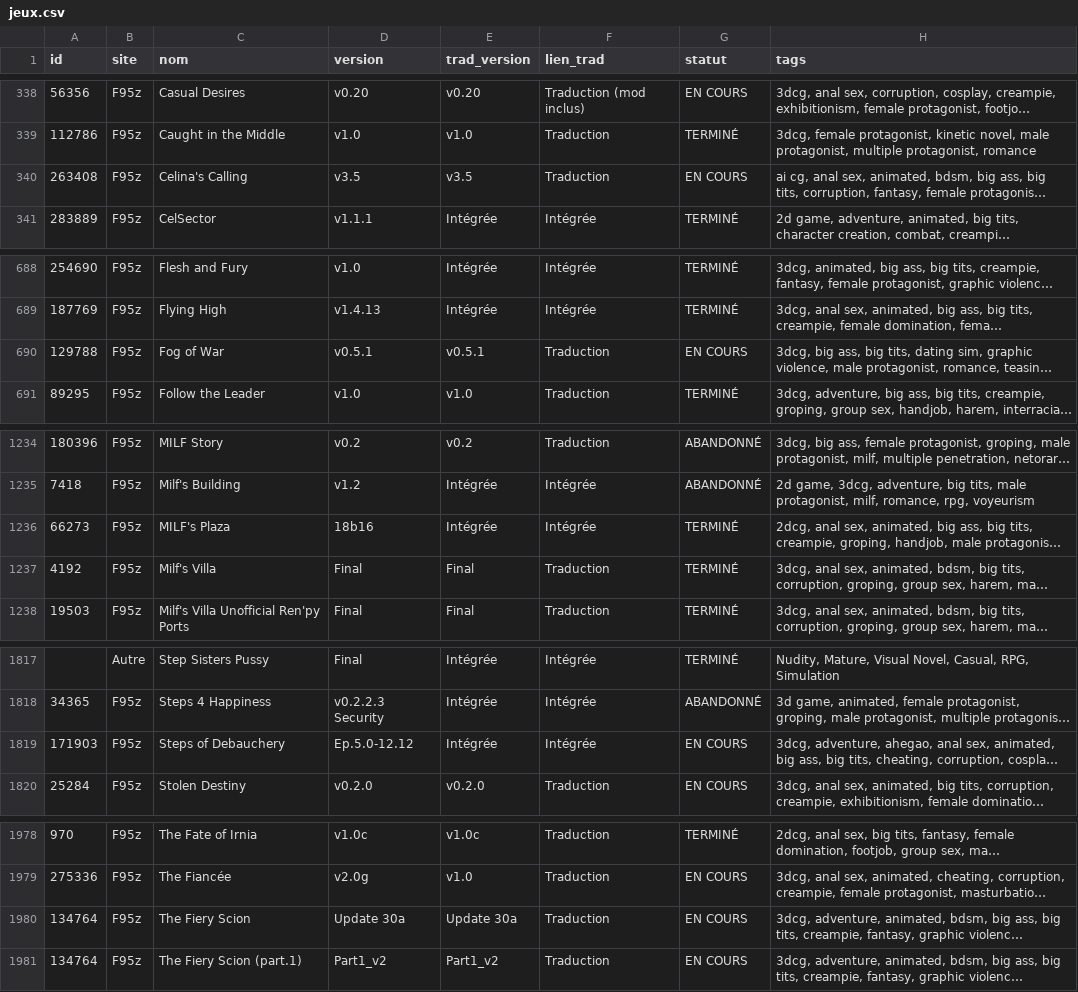
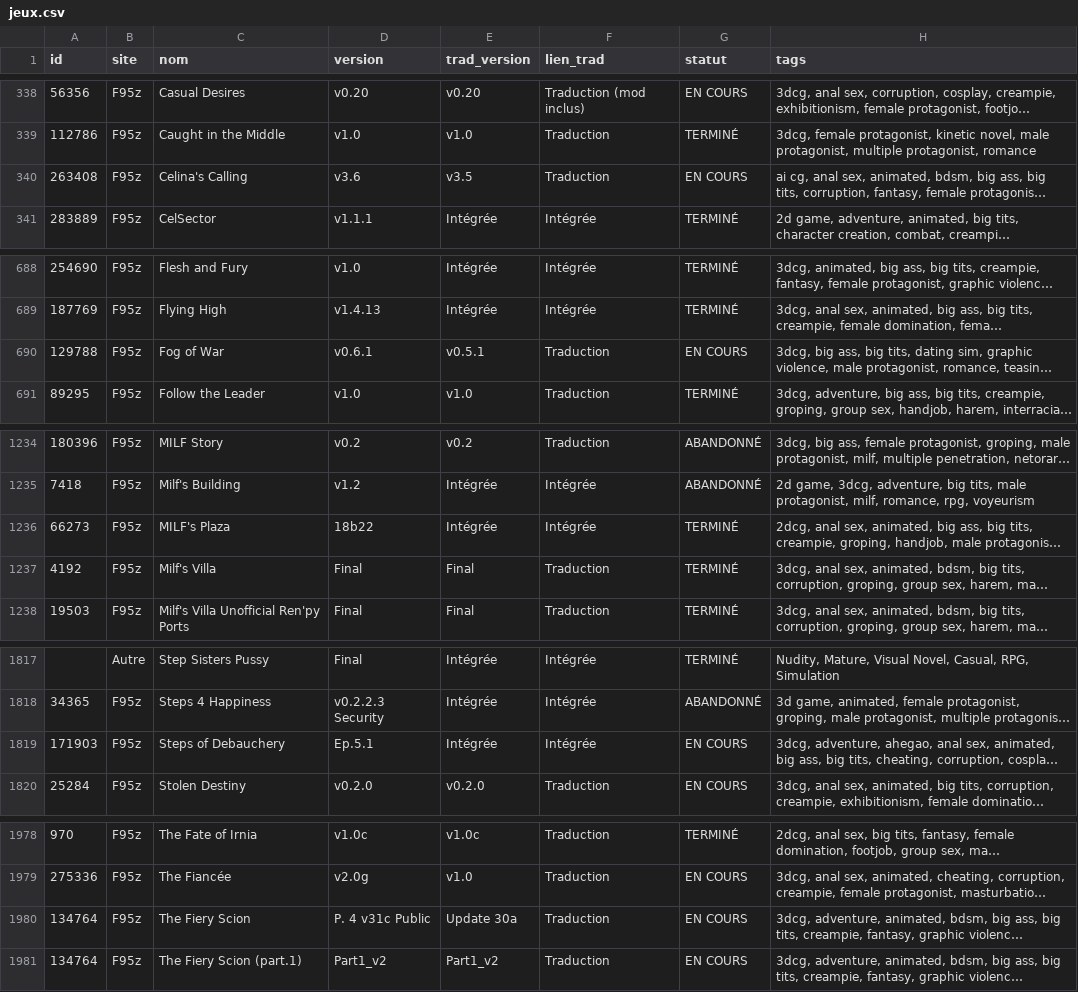
Before and after one commit to TheBlackCat47/F95_Game_Translate_FR, a CSV file: data/jeux.csv, drawn as a sheet; only a part is shown, gaps mark what is left out; long unchanged cells end in …; the diff names each change by its address in the sheet, - before the commit and + after, or states it on an @@ line.

```diff
--- a/data/jeux.csv
+++ b/data/jeux.csv
-D340 (version): v3.5
+D340 (version): v3.6
-D690 (version): v0.5.1
+D690 (version): v0.6.1
-D1236 (version): 18b16
+D1236 (version): 18b22
-D1819 (version): Ep.5.0-12.12
+D1819 (version): Ep.5.1
-D1980 (version): Update 30a
+D1980 (version): P. 4 v31c Public
```
Also changed, not shown: data/maj.csv, 7 other files.
